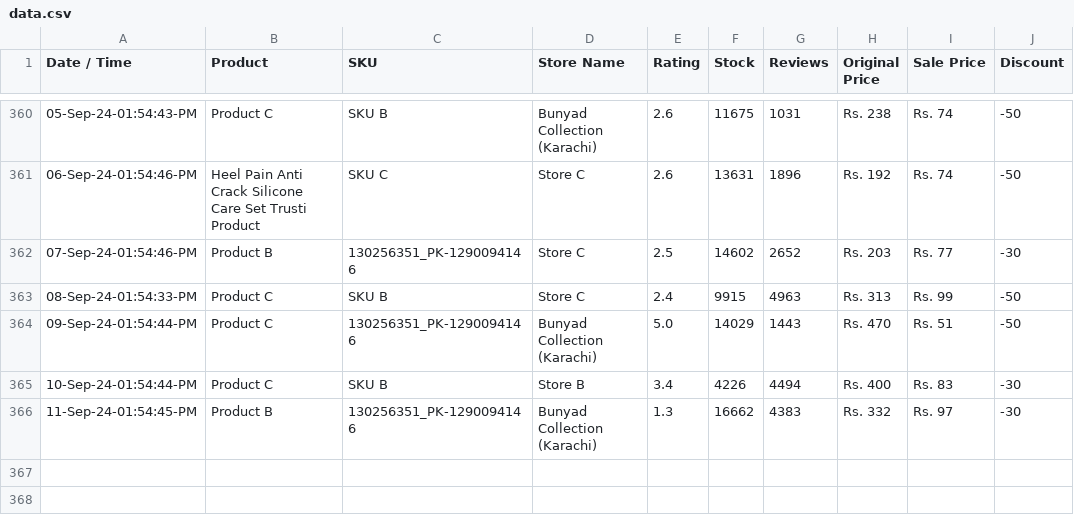
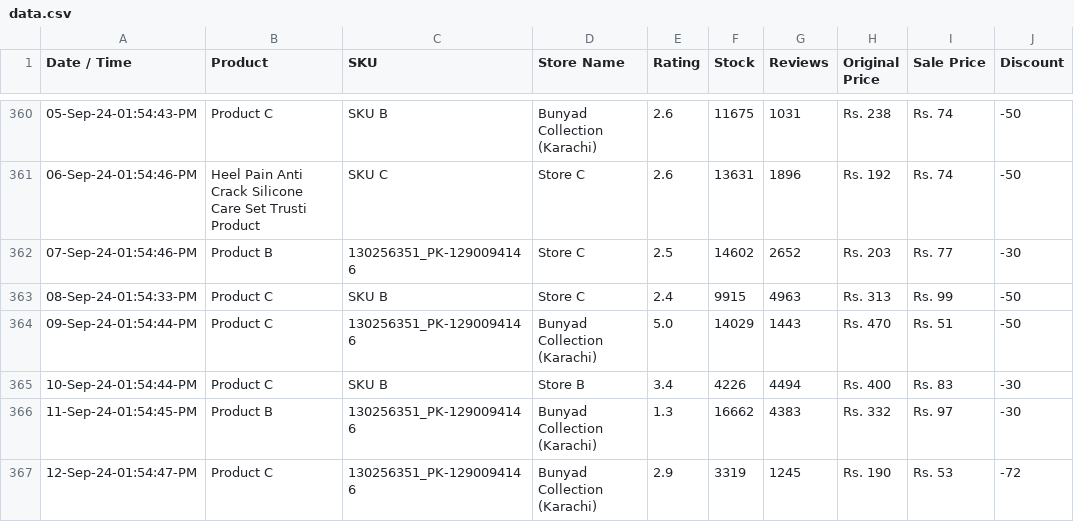
Before and after one commit to shafqatjan/url2image, a CSV file: data.csv, drawn as a sheet; only a part is shown, gaps mark what is left out; the diff names each change by its address in the sheet, - before the commit and + after, or states it on an @@ line.

Commit message:
12-Sep-24-01:54:47:PM

```diff
--- a/data.csv
+++ b/data.csv
+row 367: 12-Sep-24-01:54:47-PM | Product C | 130256351_PK-1290094146 | Bunyad Collection (Karachi) | 2.9 | 3319 | 1245 | Rs. 190 | Rs. 53 | -72
```
